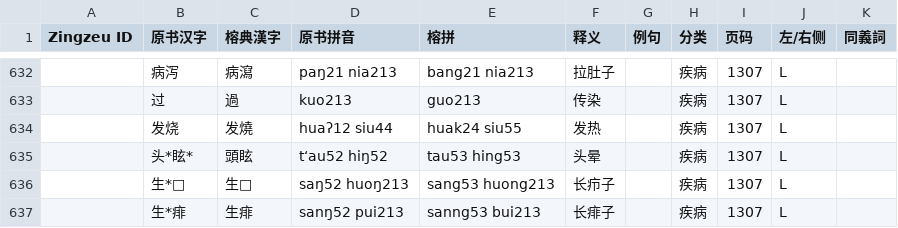
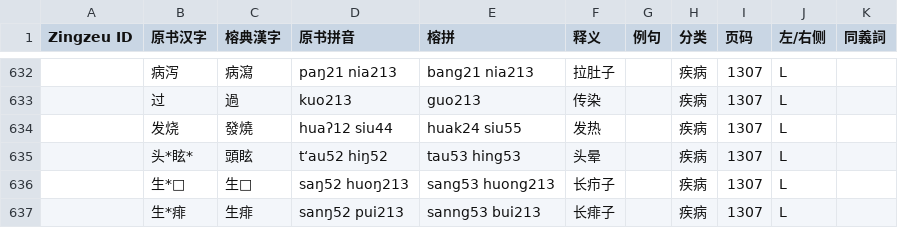
Before and after one commit to siuze/sy_ngy__LJ, a TSV file: sy_ngy_soung/geingzi_syngysoung_yngdieng_friendly.tsv, drawn as a sheet; only a part is shown, gaps mark what is left out; the diff covers the shown part only; the diff names each change by its address in the sheet, - before the commit and + after, or states it on an @@ line.

```diff
--- a/sy_ngy_soung/geingzi_syngysoung_yngdieng_friendly.tsv
+++ b/sy_ngy_soung/geingzi_syngysoung_yngdieng_friendly.tsv
-C634 (榕典漢字): 发燒
+C634 (榕典漢字): 發燒
```
Also changed, not shown: 105 edited cells elsewhere in this file, 1 other file.
